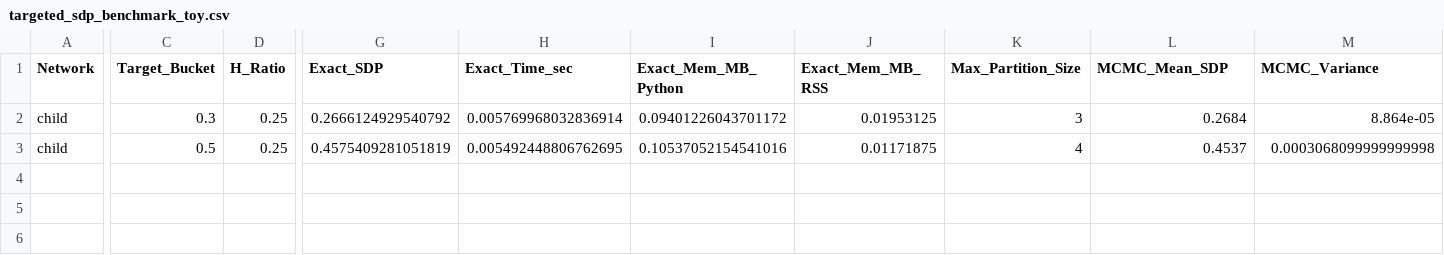
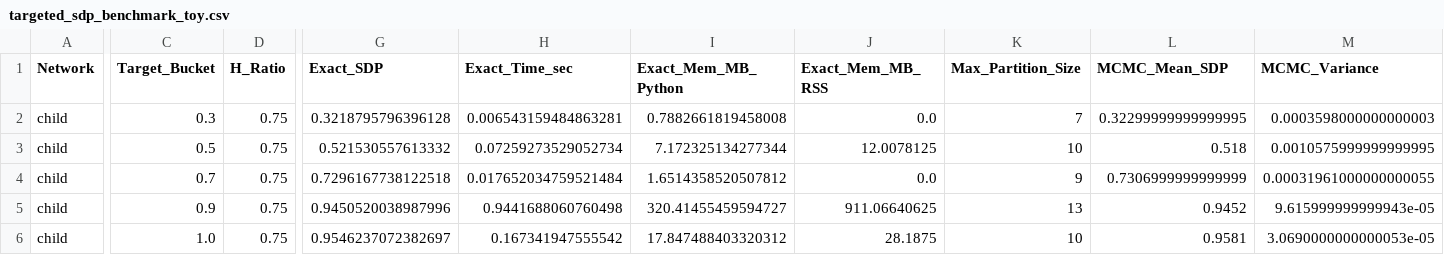
Before and after one commit to jpafcampos/explaining-BNs, a CSV file: src/targeted_sdp_benchmark_toy.csv, drawn as a sheet; only a part is shown, gaps mark what is left out; rows hold the shown columns only; the diff covers the shown part only; the diff names each change by its address in the sheet, - before the commit and + after, or states it on an @@ line.

```diff
--- a/src/targeted_sdp_benchmark_toy.csv
+++ b/src/targeted_sdp_benchmark_toy.csv
-D2:D3 (H_Ratio): 0.25
+D2:D3 (H_Ratio): 0.75
-G2 (Exact_SDP): 0.2666124929540792
+G2 (Exact_SDP): 0.3218795796396128
-H2 (Exact_Time_sec): 0.005769968032836914
+H2 (Exact_Time_sec): 0.006543159484863281
-I2 (Exact_Mem_MB_Python): 0.09401226043701172
+I2 (Exact_Mem_MB_Python): 0.7882661819458008
-J2 (Exact_Mem_MB_RSS): 0.01953125
+J2 (Exact_Mem_MB_RSS): 0.0
-K2 (Max_Partition_Size): 3
+K2 (Max_Partition_Size): 7
-L2 (MCMC_Mean_SDP): 0.2684
+L2 (MCMC_Mean_SDP): 0.32299999999999995
-M2 (MCMC_Variance): 8.864e-05
+M2 (MCMC_Variance): 0.0003598000000000003
-G3 (Exact_SDP): 0.4575409281051819
+G3 (Exact_SDP): 0.521530557613332
-H3 (Exact_Time_sec): 0.005492448806762695
+H3 (Exact_Time_sec): 0.07259273529052734
-I3 (Exact_Mem_MB_Python): 0.10537052154541016
+I3 (Exact_Mem_MB_Python): 7.172325134277344
-J3 (Exact_Mem_MB_RSS): 0.01171875
+J3 (Exact_Mem_MB_RSS): 12.0078125
-K3 (Max_Partition_Size): 4
+K3 (Max_Partition_Size): 10
-L3 (MCMC_Mean_SDP): 0.4537
+L3 (MCMC_Mean_SDP): 0.518
-M3 (MCMC_Variance): 0.0003068099999999998
+M3 (MCMC_Variance): 0.0010575999999999995
+row 4: child | 0.7 | 0.75 | 0.7296167738122518 | 0.017652034759521484 | 1.6514358520507812 | 0.0 | 9 | 0.7306999999999999 | 0.00031961000000000055
+row 5: child | 0.9 | 0.75 | 0.9450520038987996 | 0.9441688060760498 | 320.41455459594727 | 911.06640625 | 13 | 0.9452 | 9.615999999999943e-05
+row 6: child | 1.0 | 0.75 | 0.9546237072382697 | 0.167341947555542 | 17.847488403320312 | 28.1875 | 10 | 0.9581 | 3.0690000000000053e-05
```
Also changed, not shown: 8 edited cells elsewhere in this file, 2 other files.
